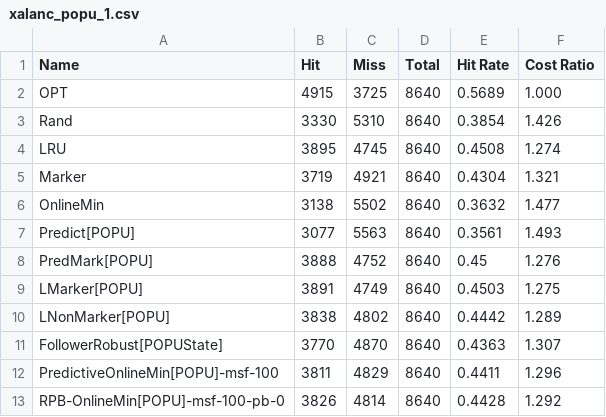
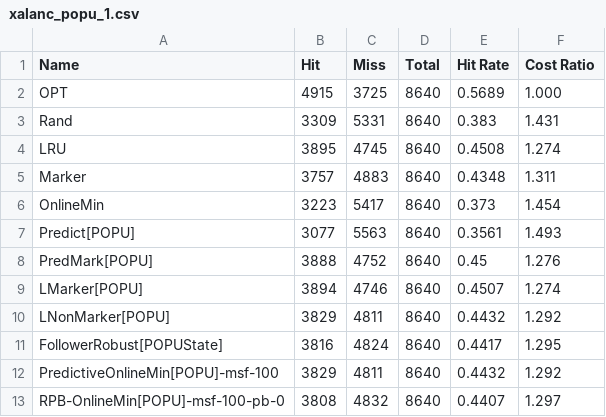
Before and after one commit to Natureal/ICML-Cache-Coliseum, a CSV file: stat/xalanc_popu_1.csv, drawn as a sheet; only a part is shown; the diff covers the shown part only.

```diff
--- a/stat/xalanc_popu_1.csv
+++ b/stat/xalanc_popu_1.csv
@@ -2,12 +2,12 @@ Name,Hit,Miss,Total,Hit Rate,Cost Ratio
 OPT,4915,3725,8640,0.5689,1.000
-Rand,3330,5310,8640,0.3854,1.426
+Rand,3309,5331,8640,0.383,1.431
 LRU,3895,4745,8640,0.4508,1.274
-Marker,3719,4921,8640,0.4304,1.321
-OnlineMin,3138,5502,8640,0.3632,1.477
+Marker,3757,4883,8640,0.4348,1.311
+OnlineMin,3223,5417,8640,0.373,1.454
 Predict[POPU],3077,5563,8640,0.3561,1.493
 PredMark[POPU],3888,4752,8640,0.45,1.276
-LMarker[POPU],3891,4749,8640,0.4503,1.275
-LNonMarker[POPU],3838,4802,8640,0.4442,1.289
-FollowerRobust[POPUState],3770,4870,8640,0.4363,1.307
-PredictiveOnlineMin[POPU]-msf-100,3811,4829,8640,0.4411,1.296
-RPB-OnlineMin[POPU]-msf-100-pb-0,3826,4814,8640,0.4428,1.292
+LMarker[POPU],3894,4746,8640,0.4507,1.274
+LNonMarker[POPU],3829,4811,8640,0.4432,1.292
+FollowerRobust[POPUState],3816,4824,8640,0.4417,1.295
+PredictiveOnlineMin[POPU]-msf-100,3829,4811,8640,0.4432,1.292
+RPB-OnlineMin[POPU]-msf-100-pb-0,3808,4832,8640,0.4407,1.297
```
Also changed, not shown: 24 edited cells elsewhere in this file, stat/astar_popu_1.csv, stat/bzip_pleco_1.csv, 51 other files.
